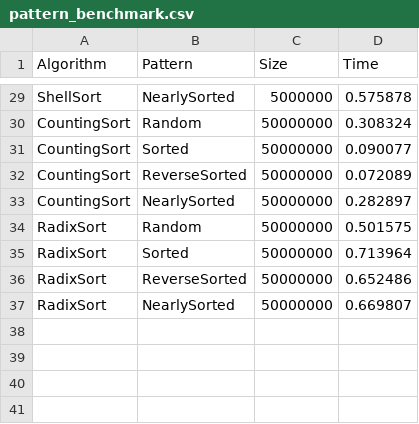
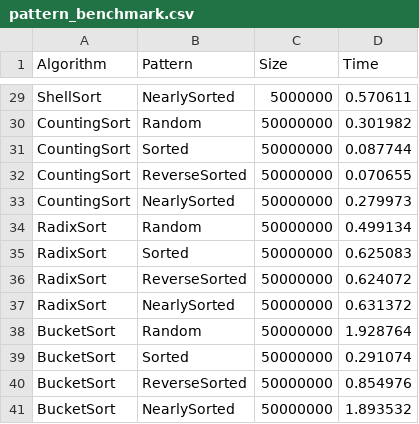
Before and after one commit to imyesung/sorting-c-experimentorium, a CSV file: results/pattern_benchmark.csv, drawn as a sheet; only a part is shown, gaps mark what is left out; the diff covers the shown part only; the diff names each change by its address in the sheet, - before the commit and + after, or states it on an @@ line.

```diff
--- a/results/pattern_benchmark.csv
+++ b/results/pattern_benchmark.csv
-D29 (Time): 0.575878
+D29 (Time): 0.570611
-D30 (Time): 0.308324
+D30 (Time): 0.301982
-D31 (Time): 0.090077
+D31 (Time): 0.087744
-D32 (Time): 0.072089
+D32 (Time): 0.070655
-D33 (Time): 0.282897
+D33 (Time): 0.279973
-D34 (Time): 0.501575
+D34 (Time): 0.499134
-D35 (Time): 0.713964
+D35 (Time): 0.625083
-D36 (Time): 0.652486
+D36 (Time): 0.624072
-D37 (Time): 0.669807
+D37 (Time): 0.631372
+row 38: BucketSort | Random | 50000000 | 1.928764
+row 39: BucketSort | Sorted | 50000000 | 0.291074
+row 40: BucketSort | ReverseSorted | 50000000 | 0.854976
+row 41: BucketSort | NearlySorted | 50000000 | 1.893532
```
Also changed, not shown: 27 edited cells elsewhere in this file, results/size_benchmark.csv, 11 other files.
